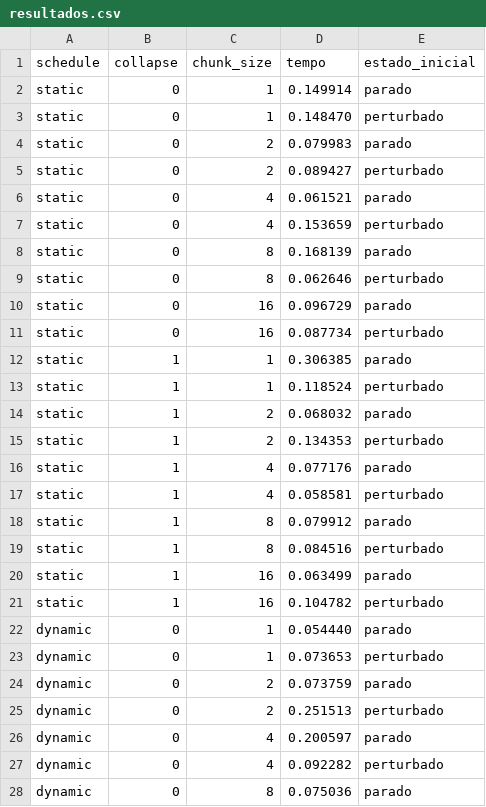
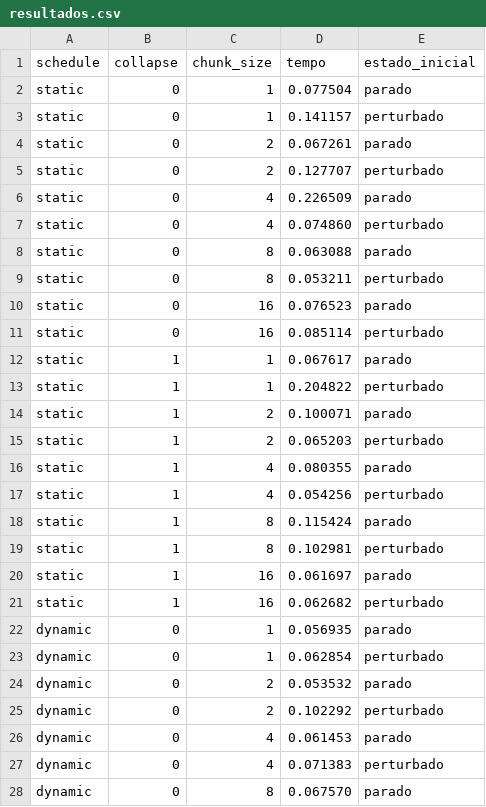
Before and after one commit to quelita2/programacao-paralela, a CSV file: topico02/tarefa11/src/resultados.csv, drawn as a sheet; only a part is shown; the diff covers the shown part only.

Commit message:
feat: tarefa 11

```diff
--- a/topico02/tarefa11/src/resultados.csv
+++ b/topico02/tarefa11/src/resultados.csv
@@ -1,28 +1,28 @@
 schedule,collapse,chunk_size,tempo,estado_inicial
-static,0,1,0.149914,parado
-static,0,1,0.148470,perturbado
-static,0,2,0.079983,parado
-static,0,2,0.089427,perturbado
-static,0,4,0.061521,parado
-static,0,4,0.153659,perturbado
-static,0,8,0.168139,parado
-static,0,8,0.062646,perturbado
-static,0,16,0.096729,parado
-static,0,16,0.087734,perturbado
-static,1,1,0.306385,parado
-static,1,1,0.118524,perturbado
-static,1,2,0.068032,parado
-static,1,2,0.134353,perturbado
-static,1,4,0.077176,parado
-static,1,4,0.058581,perturbado
-static,1,8,0.079912,parado
-static,1,8,0.084516,perturbado
-static,1,16,0.063499,parado
-static,1,16,0.104782,perturbado
-dynamic,0,1,0.054440,parado
-dynamic,0,1,0.073653,perturbado
-dynamic,0,2,0.073759,parado
-dynamic,0,2,0.251513,perturbado
-dynamic,0,4,0.200597,parado
-dynamic,0,4,0.092282,perturbado
-dynamic,0,8,0.075036,parado
+static,0,1,0.077504,parado
+static,0,1,0.141157,perturbado
+static,0,2,0.067261,parado
+static,0,2,0.127707,perturbado
+static,0,4,0.226509,parado
+static,0,4,0.074860,perturbado
+static,0,8,0.063088,parado
+static,0,8,0.053211,perturbado
+static,0,16,0.076523,parado
+static,0,16,0.085114,perturbado
+static,1,1,0.067617,parado
+static,1,1,0.204822,perturbado
+static,1,2,0.100071,parado
+static,1,2,0.065203,perturbado
+static,1,4,0.080355,parado
+static,1,4,0.054256,perturbado
+static,1,8,0.115424,parado
+static,1,8,0.102981,perturbado
+static,1,16,0.061697,parado
+static,1,16,0.062682,perturbado
+dynamic,0,1,0.056935,parado
+dynamic,0,1,0.062854,perturbado
+dynamic,0,2,0.053532,parado
+dynamic,0,2,0.102292,perturbado
+dynamic,0,4,0.061453,parado
+dynamic,0,4,0.071383,perturbado
+dynamic,0,8,0.067570,parado
```
Also changed, not shown: 33 edited cells elsewhere in this file, 7 other files.
